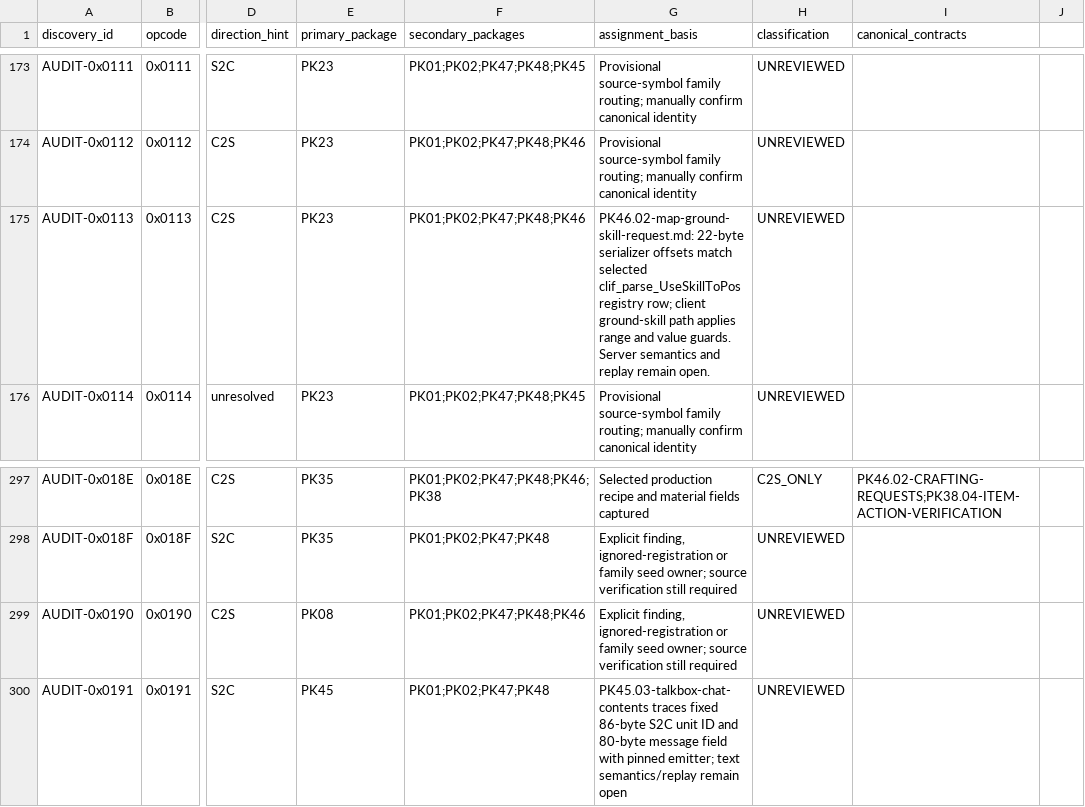
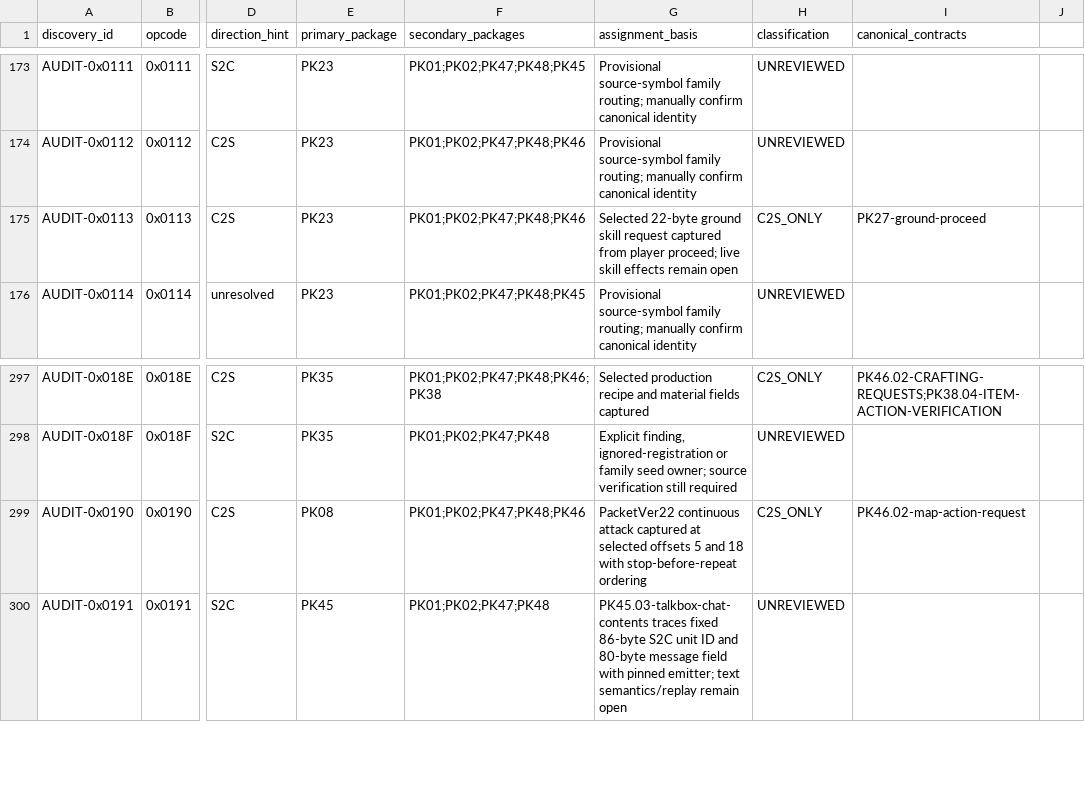
Before and after one commit to Sziadan/open-midgard, a CSV file: docs/packets/coverage.csv, drawn as a sheet; only a part is shown, gaps mark what is left out; the diff covers the shown part only; the diff names each change by its address in the sheet, - before the commit and + after, or states it on an @@ line.

Commit message:
packet(PK46.02): correct PacketVer22 targeted skill offsets

```diff
--- a/docs/packets/coverage.csv
+++ b/docs/packets/coverage.csv
-G175 (assignment_basis): PK46.02-map-ground-skill-request.md: 22-byte serializer offsets match selected clif_parse_UseSkillToPos registry row; client ground-skill path applies range and value guards. Server semantics and replay remain open.
+G175 (assignment_basis): Selected 22-byte ground skill request captured from player proceed; live skill effects remain open
-H175 (classification): UNREVIEWED
+H175 (classification): C2S_ONLY
-I175 (canonical_contracts): (empty)
+I175 (canonical_contracts): PK27-ground-proceed
-G299 (assignment_basis): Explicit finding, ignored-registration or family seed owner; source verification still required
+G299 (assignment_basis): PacketVer22 continuous attack captured at selected offsets 5 and 18 with stop-before-repeat ordering
-H299 (classification): UNREVIEWED
+H299 (classification): C2S_ONLY
-I299 (canonical_contracts): (empty)
+I299 (canonical_contracts): PK46.02-map-action-request
```
Also changed, not shown: 31 edited cells elsewhere in this file, docs/packets/evidence/PK46.02-c2s-map-request-inventory.csv, 7 other files.
